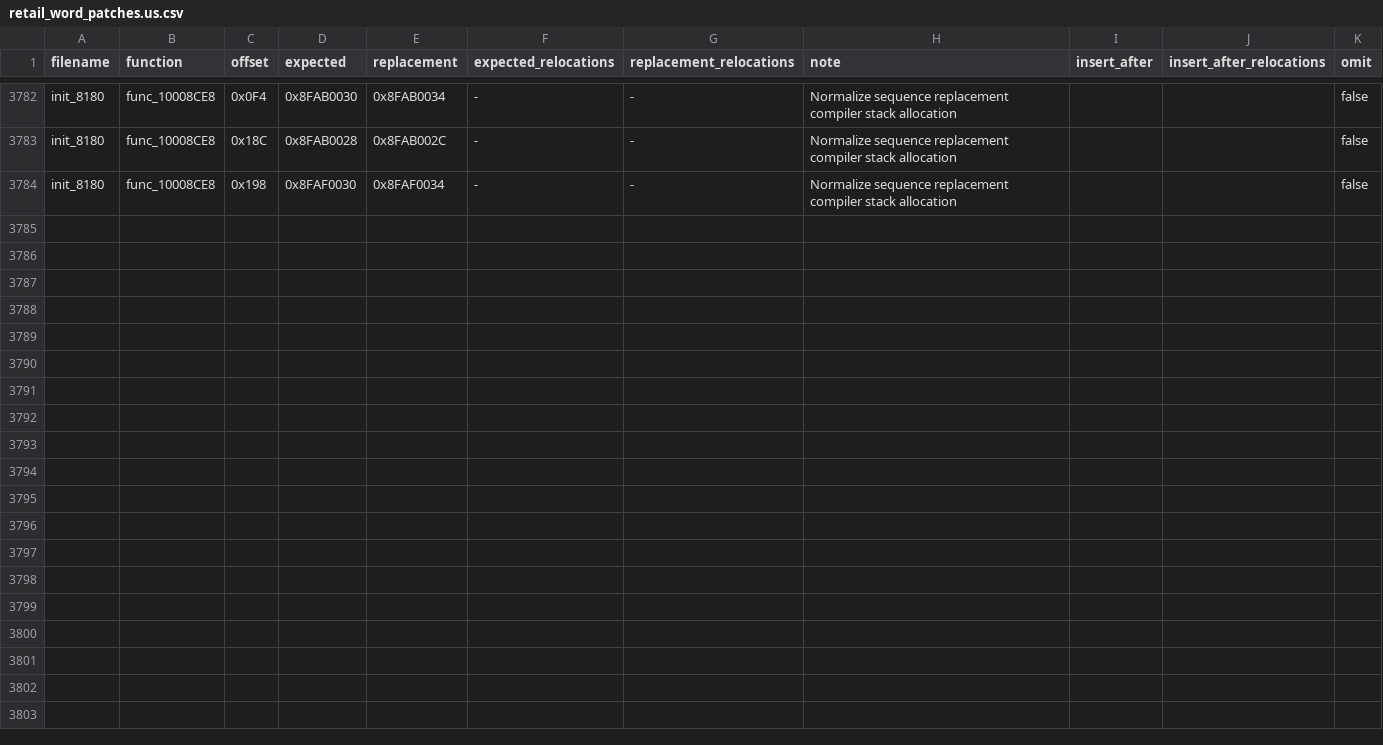
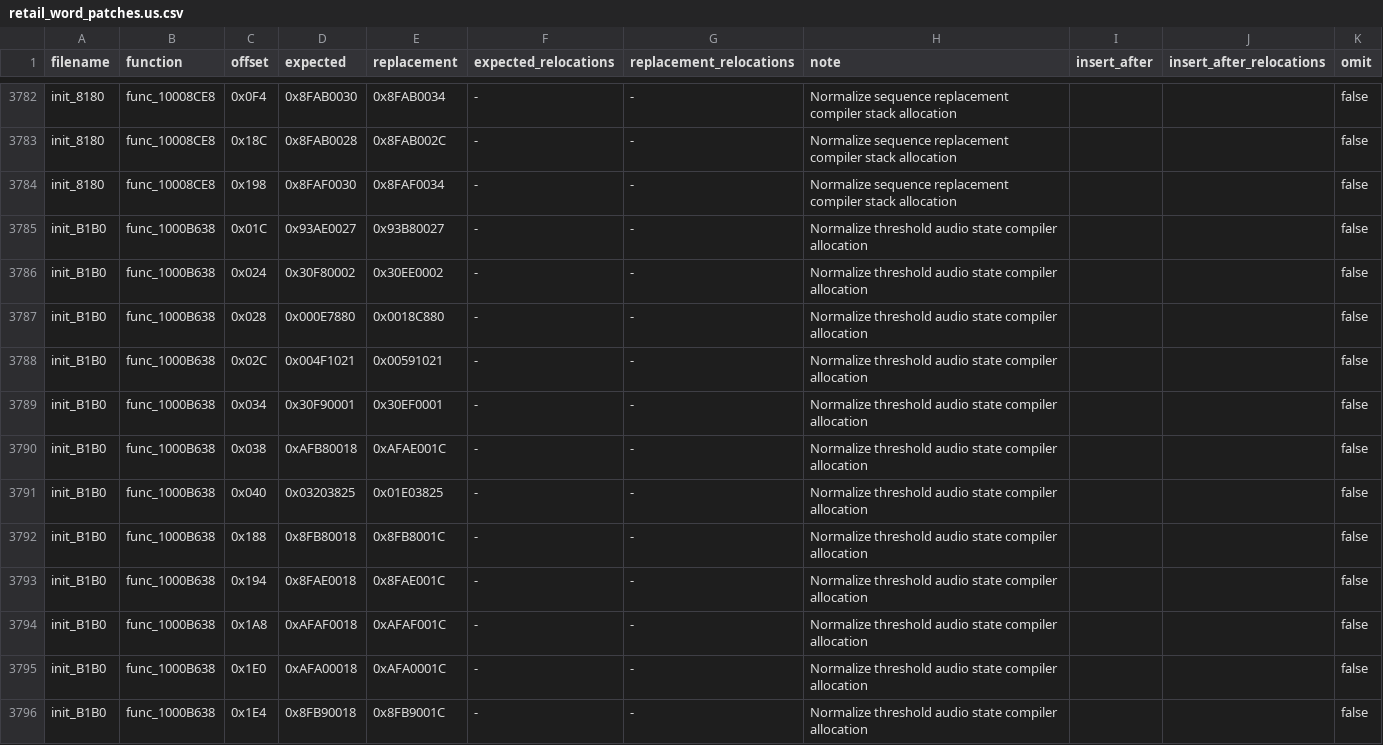
Before and after one commit to gipson-dev/64CBFD, a CSV file: conker/retail_word_patches.us.csv, drawn as a sheet; only a part is shown, gaps mark what is left out; the diff names each change by its address in the sheet, - before the commit and + after, or states it on an @@ line.

Commit message:
decomp: match init threshold audio state callback

```diff
--- a/conker/retail_word_patches.us.csv
+++ b/conker/retail_word_patches.us.csv
+row 3785: init_B1B0 | func_1000B638 | 0x01C | 0x93AE0027 | 0x93B80027 | - | - | Normalize threshold audio state compiler allocation |  |  | false
+row 3786: init_B1B0 | func_1000B638 | 0x024 | 0x30F80002 | 0x30EE0002 | - | - | Normalize threshold audio state compiler allocation |  |  | false
+row 3787: init_B1B0 | func_1000B638 | 0x028 | 0x000E7880 | 0x0018C880 | - | - | Normalize threshold audio state compiler allocation |  |  | false
+row 3788: init_B1B0 | func_1000B638 | 0x02C | 0x004F1021 | 0x00591021 | - | - | Normalize threshold audio state compiler allocation |  |  | false
+row 3789: init_B1B0 | func_1000B638 | 0x034 | 0x30F90001 | 0x30EF0001 | - | - | Normalize threshold audio state compiler allocation |  |  | false
+row 3790: init_B1B0 | func_1000B638 | 0x038 | 0xAFB80018 | 0xAFAE001C | - | - | Normalize threshold audio state compiler allocation |  |  | false
+row 3791: init_B1B0 | func_1000B638 | 0x040 | 0x03203825 | 0x01E03825 | - | - | Normalize threshold audio state compiler allocation |  |  | false
+row 3792: init_B1B0 | func_1000B638 | 0x188 | 0x8FB80018 | 0x8FB8001C | - | - | Normalize threshold audio state compiler allocation |  |  | false
+row 3793: init_B1B0 | func_1000B638 | 0x194 | 0x8FAE0018 | 0x8FAE001C | - | - | Normalize threshold audio state compiler allocation |  |  | false
+row 3794: init_B1B0 | func_1000B638 | 0x1A8 | 0xAFAF0018 | 0xAFAF001C | - | - | Normalize threshold audio state compiler allocation |  |  | false
+row 3795: init_B1B0 | func_1000B638 | 0x1E0 | 0xAFA00018 | 0xAFA0001C | - | - | Normalize threshold audio state compiler allocation |  |  | false
+row 3796: init_B1B0 | func_1000B638 | 0x1E4 | 0x8FB90018 | 0x8FB9001C | - | - | Normalize threshold audio state compiler allocation |  |  | false
```
Also changed, not shown: 7 other files.
